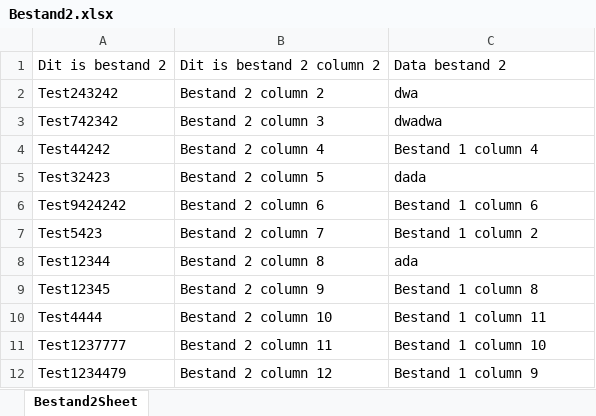
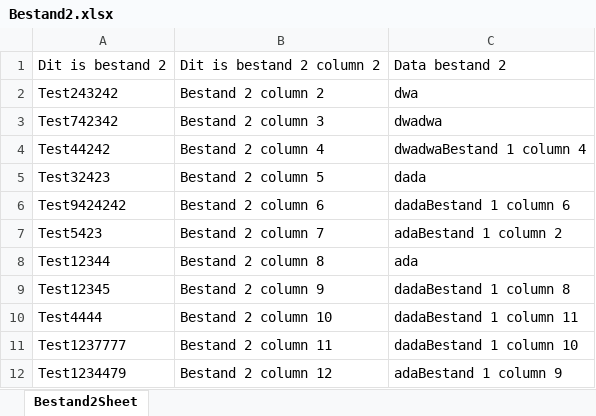
Before and after one commit to timdeplatvis111/ExcelSplitter, an Excel workbook: files/Test1234/converted/Bestand2.xlsx, sheet Bestand2Sheet, drawn as a sheet; values as stored, in another font and other column widths than the file's, no borders; the diff names each change by its address in the sheet, - before the commit and + after, or states it on an @@ line.

```diff
--- a/files/Test1234/converted/Bestand2.xlsx (sheet Bestand2Sheet)
+++ b/files/Test1234/converted/Bestand2.xlsx (sheet Bestand2Sheet)
-C4: Bestand 1 column 4
+C4: dwadwaBestand 1 column 4
-C6: Bestand 1 column 6
+C6: dadaBestand 1 column 6
-C7: Bestand 1 column 2
+C7: adaBestand 1 column 2
-C9: Bestand 1 column 8
+C9: dadaBestand 1 column 8
-C10: Bestand 1 column 11
+C10: dadaBestand 1 column 11
-C11: Bestand 1 column 10
+C11: dadaBestand 1 column 10
-C12: Bestand 1 column 9
+C12: adaBestand 1 column 9
```
Also changed, not shown: files/Test1234/Bestand1.xlsx, files/Test1234/Bestand2.xlsx, 9 other files.
